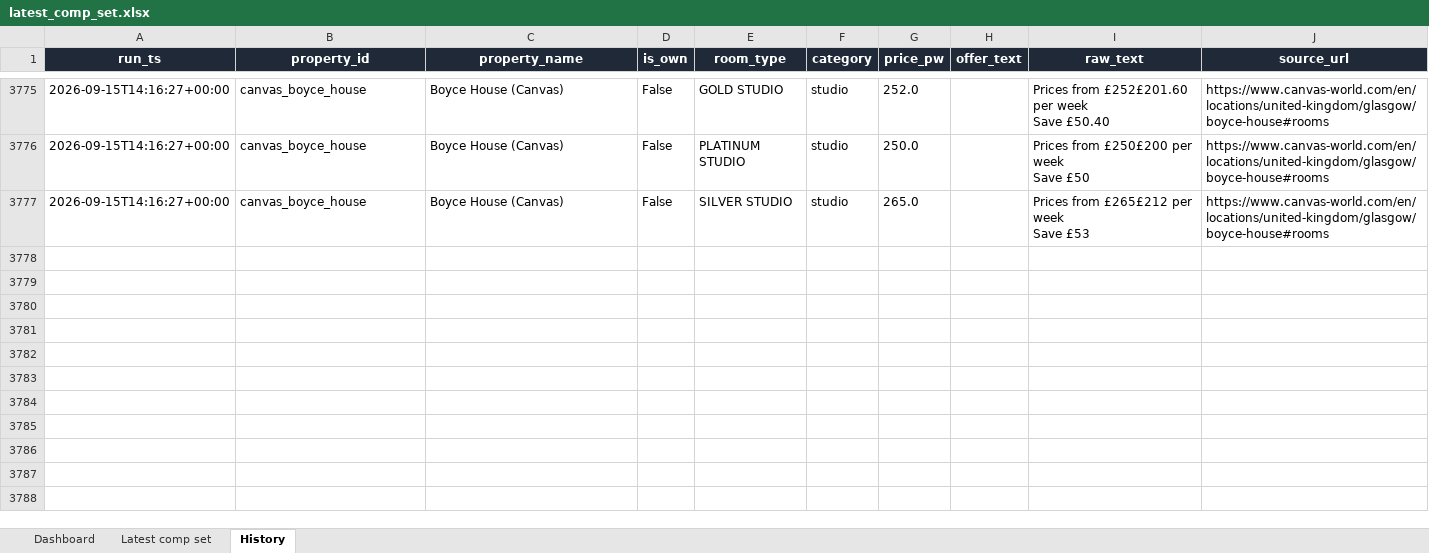
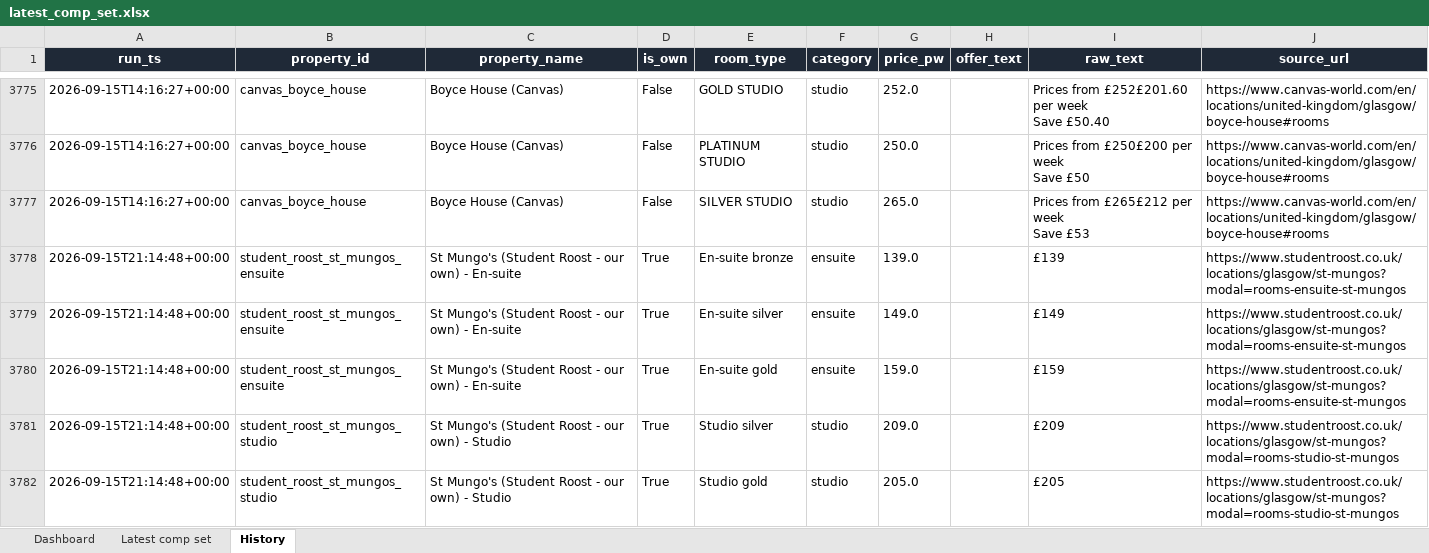
Before and after one commit to markAitcheson/St-Mungo-s, an Excel workbook: data/latest_comp_set.xlsx, sheet History, drawn as a sheet; only a part is shown, gaps mark what is left out; values as stored, in another font and other column widths than the file's, no borders; the diff covers the shown part only; the diff names each change by its address in the sheet, - before the commit and + after, or states it on an @@ line.

```diff
--- a/data/latest_comp_set.xlsx (sheet History)
+++ b/data/latest_comp_set.xlsx (sheet History)
+row 3778: 2026-09-15T21:14:48+00:00 | student_roost_st_mungos_ensuite | St Mungo's (Student Roost - our own) - En-suite | True | En-suite bronze | ensuite | 139.0 |  | £139 | https://www.studentroost.co.uk/locations/glasgow/st-mungos?modal=rooms-ensuite-st-mungos
+row 3779: 2026-09-15T21:14:48+00:00 | student_roost_st_mungos_ensuite | St Mungo's (Student Roost - our own) - En-suite | True | En-suite silver | ensuite | 149.0 |  | £149 | https://www.studentroost.co.uk/locations/glasgow/st-mungos?modal=rooms-ensuite-st-mungos
+row 3780: 2026-09-15T21:14:48+00:00 | student_roost_st_mungos_ensuite | St Mungo's (Student Roost - our own) - En-suite | True | En-suite gold | ensuite | 159.0 |  | £159 | https://www.studentroost.co.uk/locations/glasgow/st-mungos?modal=rooms-ensuite-st-mungos
+row 3781: 2026-09-15T21:14:48+00:00 | student_roost_st_mungos_studio | St Mungo's (Student Roost - our own) - Studio | True | Studio silver | studio | 209.0 |  | £209 | https://www.studentroost.co.uk/locations/glasgow/st-mungos?modal=rooms-studio-st-mungos
+row 3782: 2026-09-15T21:14:48+00:00 | student_roost_st_mungos_studio | St Mungo's (Student Roost - our own) - Studio | True | Studio gold | studio | 205.0 |  | £205 | https://www.studentroost.co.uk/locations/glasgow/st-mungos?modal=rooms-studio-st-mungos
```
Also changed, not shown: 25 added rows elsewhere in this sheet, sheet Dashboard, 1 other file.
